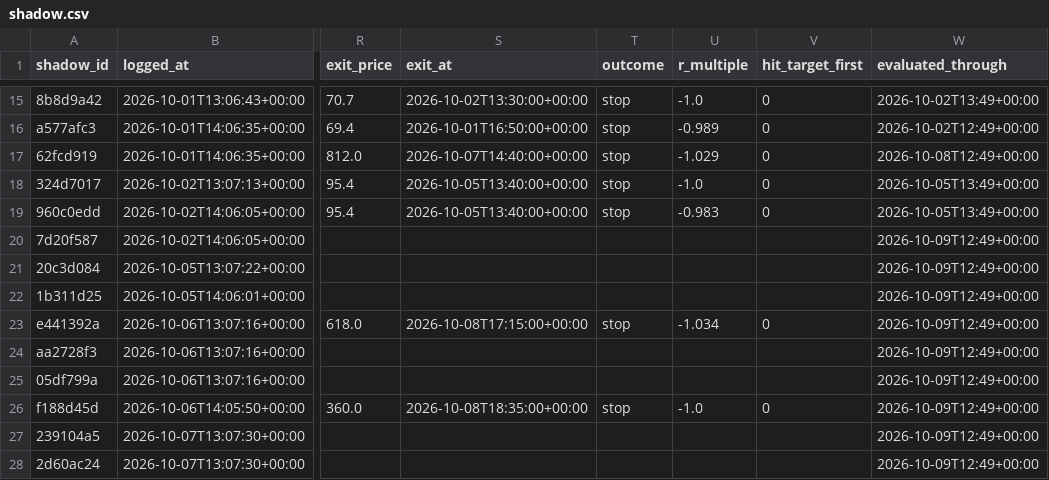
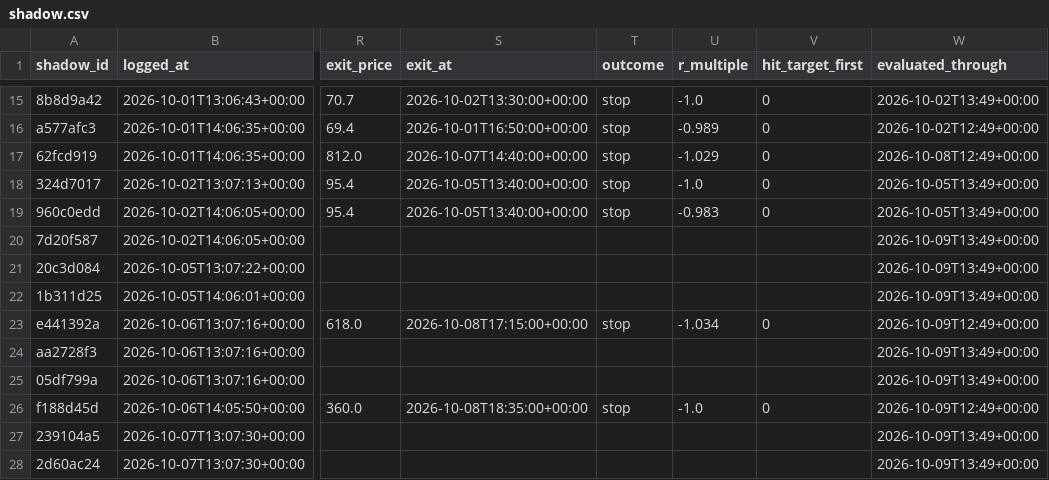
Before and after one commit to ConnorHampstead/claude-portfolio, a CSV file: shadow.csv, drawn as a sheet; only a part is shown, gaps mark what is left out; the diff covers the shown part only; the diff names each change by its address in the sheet, - before the commit and + after, or states it on an @@ line.

```diff
--- a/shadow.csv
+++ b/shadow.csv
-W20:W22 (evaluated_through): 2026-10-09T12:49+00:00
+W20:W22 (evaluated_through): 2026-10-09T13:49+00:00
-W24:W25 (evaluated_through): 2026-10-09T12:49+00:00
+W24:W25 (evaluated_through): 2026-10-09T13:49+00:00
-W27:W28 (evaluated_through): 2026-10-09T12:49+00:00
+W27:W28 (evaluated_through): 2026-10-09T13:49+00:00
```
Also changed, not shown: 2 added rows and 18 edited cells elsewhere in this file, journal.csv, state/equity.csv, 11 other files.
